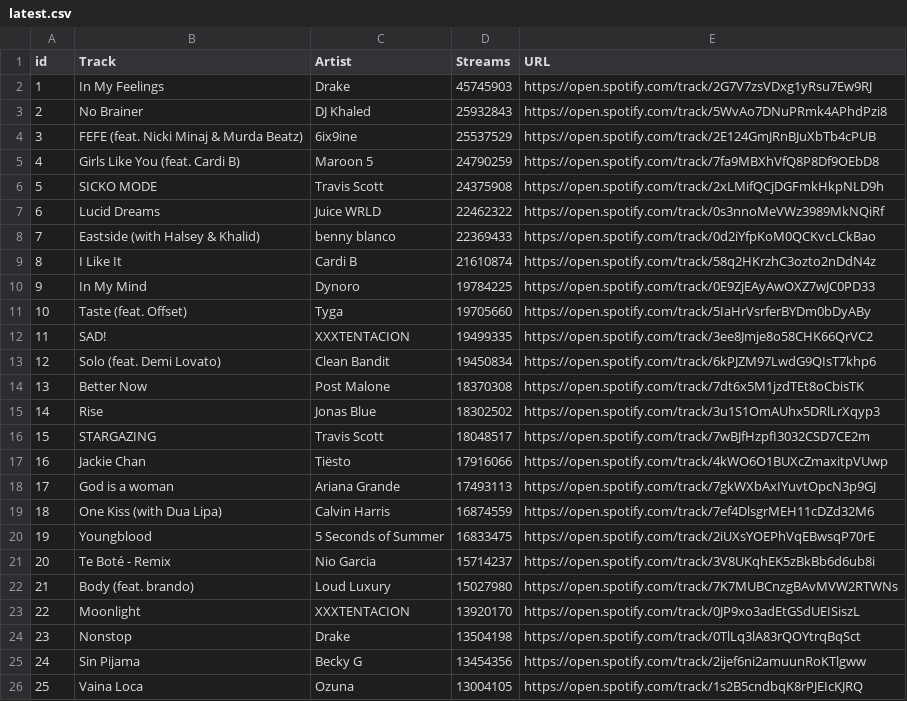
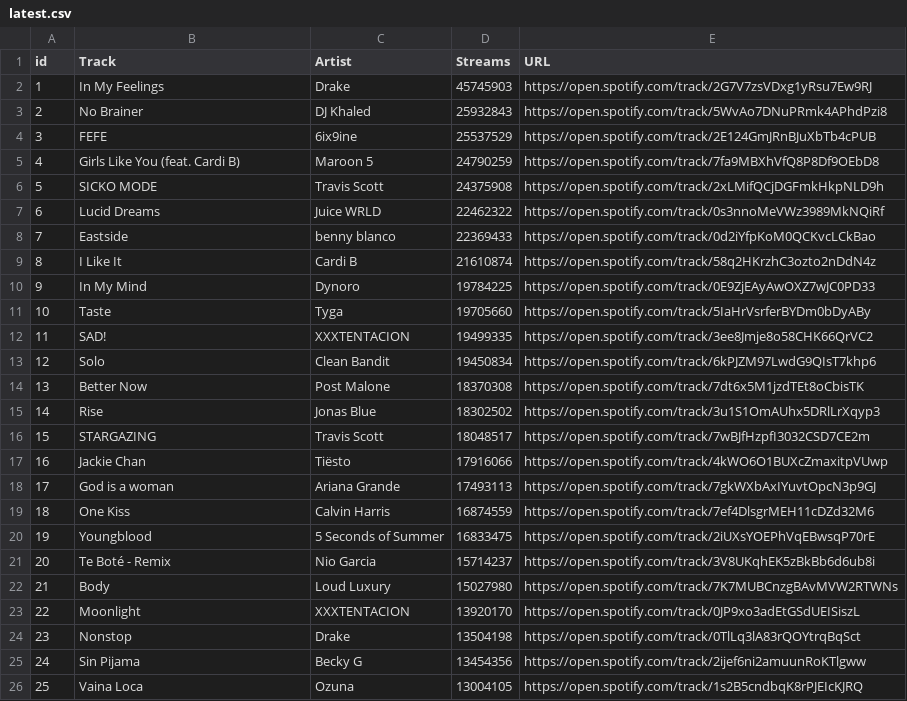
Before and after one commit to nmatison/datafy, a CSV file: latest.csv, drawn as a sheet.

```diff
--- a/latest.csv
+++ b/latest.csv
@@ -3,3 +3,3 @@ id,"Track",Artist,Streams,URL
 2,"No Brainer","DJ Khaled",25932843,https://open.spotify.com/track/5WvAo7DNuPRmk4APhdPzi8
-3,"FEFE (feat. Nicki Minaj & Murda Beatz)",6ix9ine,25537529,https://open.spotify.com/track/2E124GmJRnBJuXbTb4cPUB
+3,"FEFE",6ix9ine,25537529,https://open.spotify.com/track/2E124GmJRnBJuXbTb4cPUB
 4,"Girls Like You (feat. Cardi B)","Maroon 5",24790259,https://open.spotify.com/track/7fa9MBXhVfQ8P8Df9OEbD8
@@ -7,8 +7,8 @@ id,"Track",Artist,Streams,URL
 6,"Lucid Dreams","Juice WRLD",22462322,https://open.spotify.com/track/0s3nnoMeVWz3989MkNQiRf
-7,"Eastside (with Halsey & Khalid)","benny blanco",22369433,https://open.spotify.com/track/0d2iYfpKoM0QCKvcLCkBao
+7,"Eastside","benny blanco",22369433,https://open.spotify.com/track/0d2iYfpKoM0QCKvcLCkBao
 8,"I Like It","Cardi B",21610874,https://open.spotify.com/track/58q2HKrzhC3ozto2nDdN4z
 9,"In My Mind",Dynoro,19784225,https://open.spotify.com/track/0E9ZjEAyAwOXZ7wJC0PD33
-10,"Taste (feat. Offset)",Tyga,19705660,https://open.spotify.com/track/5IaHrVsrferBYDm0bDyABy
+10,"Taste",Tyga,19705660,https://open.spotify.com/track/5IaHrVsrferBYDm0bDyABy
 11,SAD!,XXXTENTACION,19499335,https://open.spotify.com/track/3ee8Jmje8o58CHK66QrVC2
-12,"Solo (feat. Demi Lovato)","Clean Bandit",19450834,https://open.spotify.com/track/6kPJZM97LwdG9QIsT7khp6
+12,"Solo","Clean Bandit",19450834,https://open.spotify.com/track/6kPJZM97LwdG9QIsT7khp6
 13,"Better Now","Post Malone",18370308,https://open.spotify.com/track/7dt6x5M1jzdTEt8oCbisTK
@@ -18,6 +18,6 @@ id,"Track",Artist,Streams,URL
 17,"God is a woman","Ariana Grande",17493113,https://open.spotify.com/track/7gkWXbAxIYuvtOpcN3p9GJ
-18,"One Kiss (with Dua Lipa)","Calvin Harris",16874559,https://open.spotify.com/track/7ef4DlsgrMEH11cDZd32M6
+18,"One Kiss","Calvin Harris",16874559,https://open.spotify.com/track/7ef4DlsgrMEH11cDZd32M6
 19,Youngblood,"5 Seconds of Summer",16833475,https://open.spotify.com/track/2iUXsYOEPhVqEBwsqP70rE
 20,"Te Boté - Remix","Nio Garcia",15714237,https://open.spotify.com/track/3V8UKqhEK5zBkBb6d6ub8i
-21,"Body (feat. brando)","Loud Luxury",15027980,https://open.spotify.com/track/7K7MUBCnzgBAvMVW2RTWNs
+21,"Body","Loud Luxury",15027980,https://open.spotify.com/track/7K7MUBCnzgBAvMVW2RTWNs
 22,Moonlight,XXXTENTACION,13920170,https://open.spotify.com/track/0JP9xo3adEtGSdUEISiszL
```
Also changed, not shown: 02-23--03-02.csv, 03-30--04-06.csv, 4 other files.
